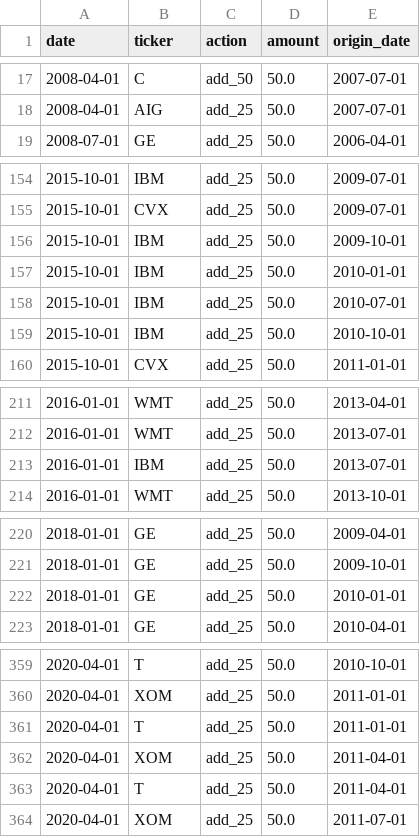
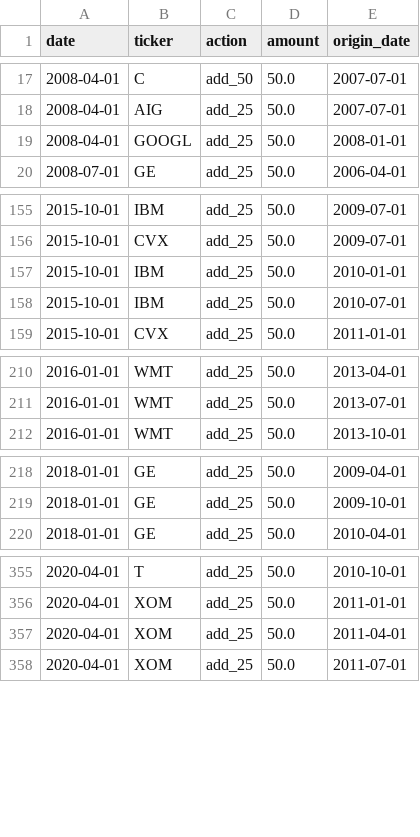
Before and after one commit to asndiallo/sp500-backtests, a CSV file: results/top10_ew/events/top10_ew_buy_the_dip_25_50.csv, drawn as a sheet; only a part is shown, gaps mark what is left out; the diff covers the shown part only.

```diff
--- a/results/top10_ew/events/top10_ew_buy_the_dip_25_50.csv
+++ b/results/top10_ew/events/top10_ew_buy_the_dip_25_50.csv
@@ -18,2 +18,3 @@ date,ticker,action,amount,origin_date
 2008-04-01,AIG,add_25,50.0,2007-07-01
+2008-04-01,GOOGL,add_25,50.0,2008-01-01
 2008-07-01,GE,add_25,50.0,2006-04-01
@@ -155,6 +156,4 @@ date,ticker,action,amount,origin_date
 2015-10-01,CVX,add_25,50.0,2009-07-01
-2015-10-01,IBM,add_25,50.0,2009-10-01
 2015-10-01,IBM,add_25,50.0,2010-01-01
 2015-10-01,IBM,add_25,50.0,2010-07-01
-2015-10-01,IBM,add_25,50.0,2010-10-01
 2015-10-01,CVX,add_25,50.0,2011-01-01
@@ -212,3 +211,2 @@ date,ticker,action,amount,origin_date
 2016-01-01,WMT,add_25,50.0,2013-07-01
-2016-01-01,IBM,add_25,50.0,2013-07-01
 2016-01-01,WMT,add_25,50.0,2013-10-01
@@ -221,3 +219,2 @@ date,ticker,action,amount,origin_date
 2018-01-01,GE,add_25,50.0,2009-10-01
-2018-01-01,GE,add_25,50.0,2010-01-01
 2018-01-01,GE,add_25,50.0,2010-04-01
@@ -360,5 +356,3 @@ date,ticker,action,amount,origin_date
 2020-04-01,XOM,add_25,50.0,2011-01-01
-2020-04-01,T,add_25,50.0,2011-01-01
 2020-04-01,XOM,add_25,50.0,2011-04-01
-2020-04-01,T,add_25,50.0,2011-04-01
 2020-04-01,XOM,add_25,50.0,2011-07-01
```
Also changed, not shown: 19 added rows and 9 removed rows elsewhere in this file, data/largest_company_by_quarter.csv, results/fundamentals_picker/fundamental_scores.csv, 27 other files.
